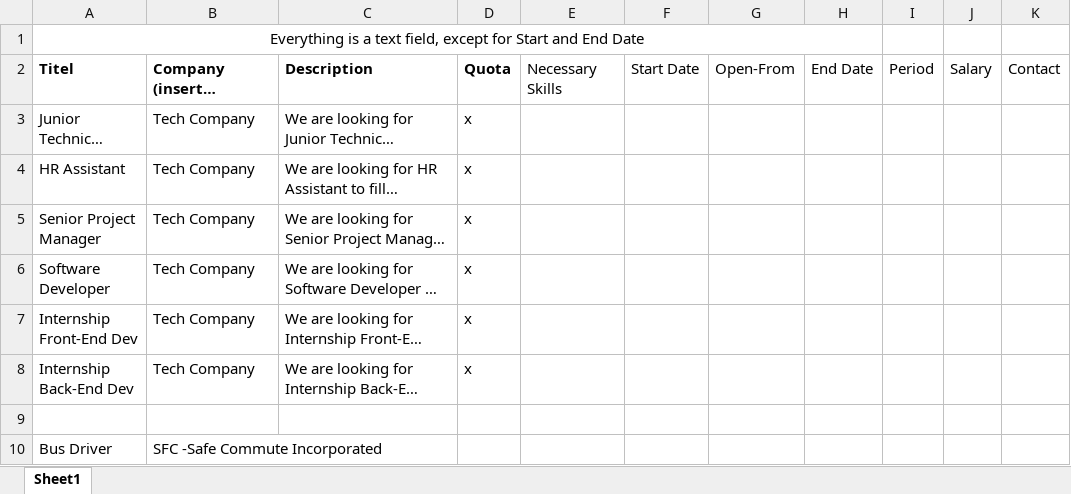
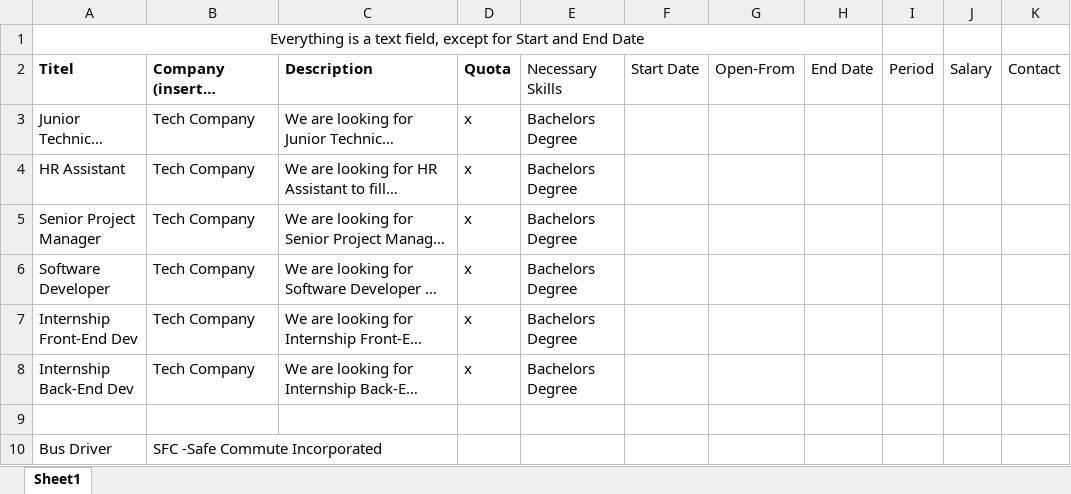
Before and after one commit to scg-unibe-ch/ese2018-team3, an Excel workbook: documentation/List of Jobs for Testing.xlsx, sheet Sheet1, drawn as a sheet; only a part is shown; long unchanged cells end in …; values as stored, in another font and other column widths than the file's, no borders; the diff names each change by its address in the sheet, - before the commit and + after, or states it on an @@ line.

```diff
--- a/documentation/List of Jobs for Testing.xlsx (sheet Sheet1)
+++ b/documentation/List of Jobs for Testing.xlsx (sheet Sheet1)
-E3:E8 (Necessary Skills): (empty)
+E3:E8 (Necessary Skills): Bachelors Degree
```
Also changed, not shown: 1 other file.
